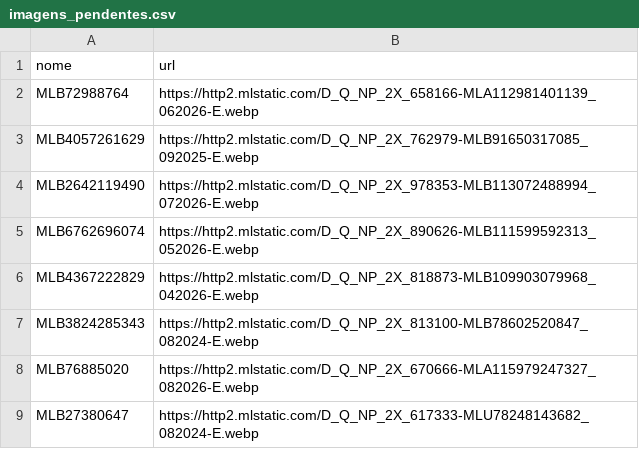
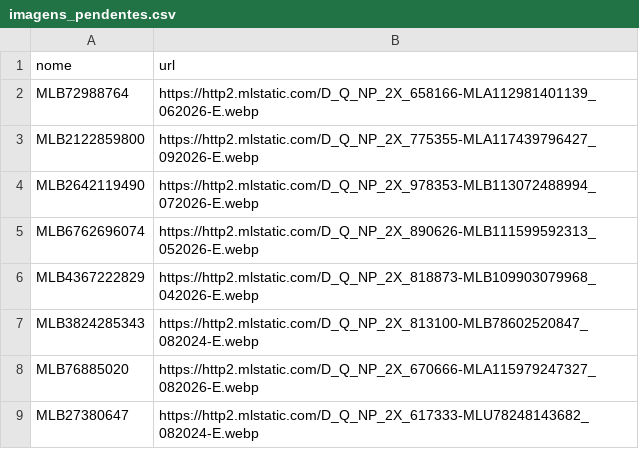
Before and after one commit to lucaasmacedo/ofertas-dentistas, a CSV file: dados/imagens_pendentes.csv, drawn as a sheet.

```diff
--- a/dados/imagens_pendentes.csv
+++ b/dados/imagens_pendentes.csv
@@ -2,3 +2,3 @@ nome,url
 MLB72988764,https://http2.mlstatic.com/D_Q_NP_2X_658166-MLA112981401139_062026-E.webp
-MLB4057261629,https://http2.mlstatic.com/D_Q_NP_2X_762979-MLB91650317085_092025-E.webp
+MLB2122859800,https://http2.mlstatic.com/D_Q_NP_2X_775355-MLA117439796427_092026-E.webp
 MLB2642119490,https://http2.mlstatic.com/D_Q_NP_2X_978353-MLB113072488994_072026-E.webp
```
